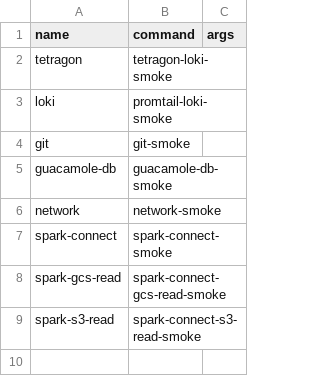
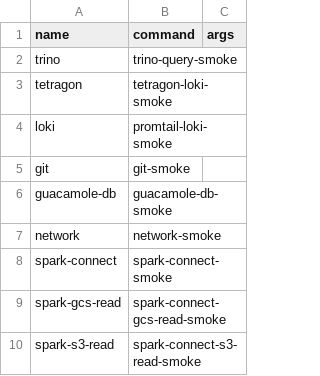
Before and after one commit to emrys-health/afon, a CSV file: scripts/smoke/tests-full.csv, drawn as a sheet; the diff names each change by its address in the sheet, - before the commit and + after, or states it on an @@ line.

Commit message:
[#71] added to the smoke test suite

```diff
--- a/scripts/smoke/tests-full.csv
+++ b/scripts/smoke/tests-full.csv
+row 2: trino | trino-query-smoke
```
